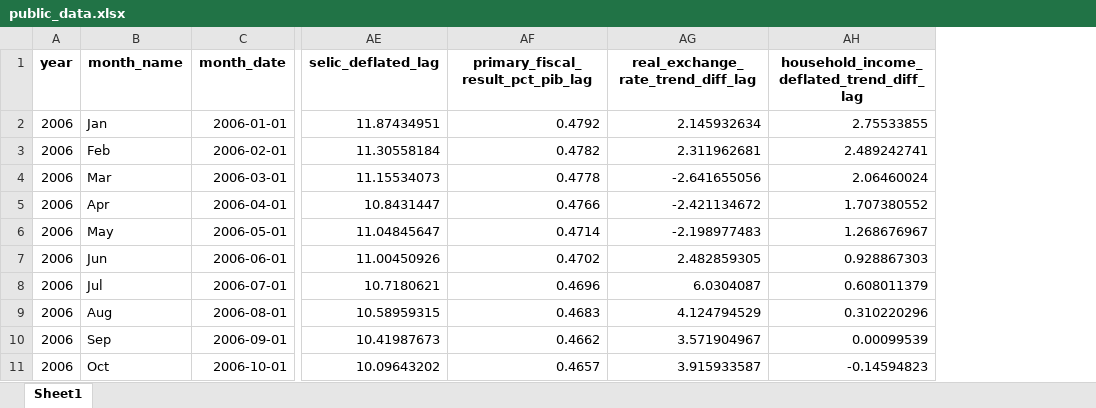
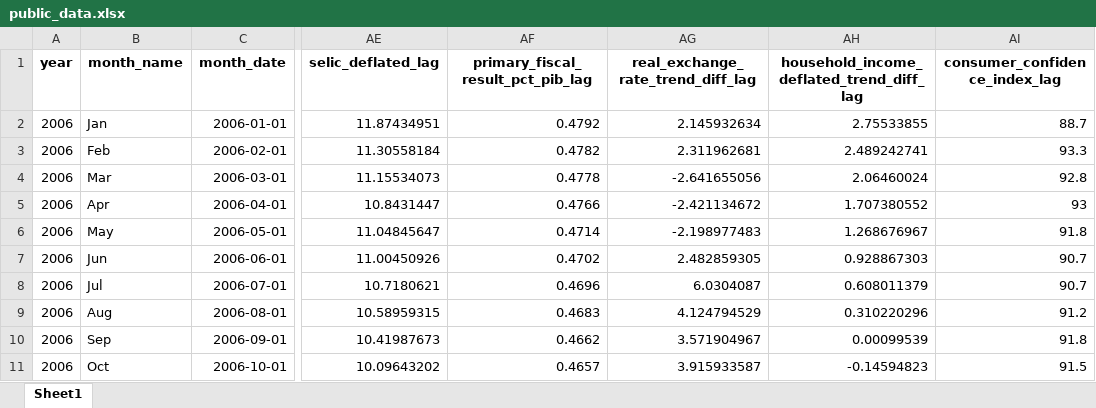
Before and after one commit to matheusrmorgado/inflation-expectation, an Excel workbook: data/public_data.xlsx, sheet Sheet1, drawn as a sheet; only a part is shown, gaps mark what is left out; values as stored, in another font and other column widths than the file's, no borders; the diff names each change by its address in the sheet, - before the commit and + after, or states it on an @@ line.

```diff
--- a/data/public_data.xlsx (sheet Sheet1)
+++ b/data/public_data.xlsx (sheet Sheet1)
+column AI (consumer_confidence_index_lag), rows 2-11: 88.7 | 93.3 | 92.8 | 93 | 91.8 | 90.7 | 90.7 | 91.2 | 91.8 | 91.5
```
Also changed, not shown: 1 other file.
